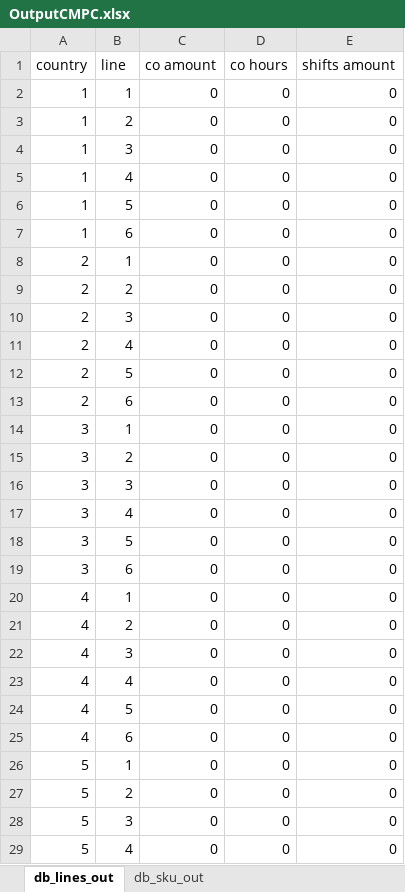
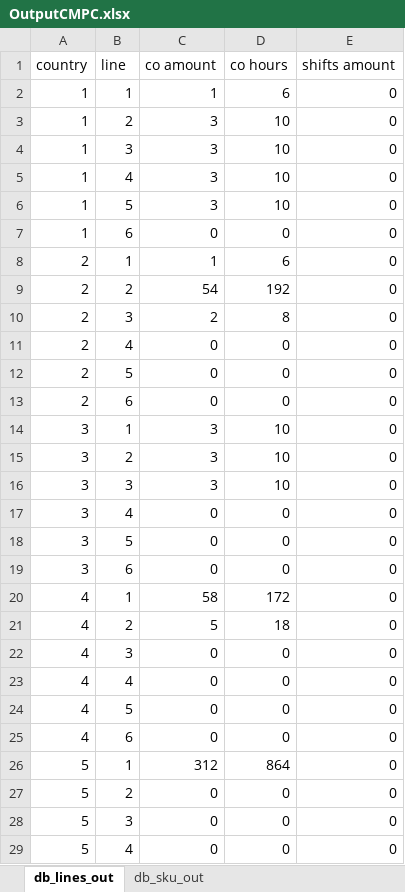
Before and after one commit to elisa-ite/CMPC-manufacturing, an Excel workbook: CMCP_Manufacturing/OutputCMPC.xlsx, sheet db_lines_out, drawn as a sheet; only a part is shown; values as stored, in another font and other column widths than the file's, no borders; the diff covers the shown part only; the diff names each change by its address in the sheet, - before the commit and + after, or states it on an @@ line.

```diff
--- a/CMCP_Manufacturing/OutputCMPC.xlsx (sheet db_lines_out)
+++ b/CMCP_Manufacturing/OutputCMPC.xlsx (sheet db_lines_out)
-C2 (co amount): 0
+C2 (co amount): 1
-D2 (co hours): 0
+D2 (co hours): 6
-C3:C6 (co amount): 0
+C3:C6 (co amount): 3
-D3:D6 (co hours): 0
+D3:D6 (co hours): 10
-C8 (co amount): 0
+C8 (co amount): 1
-D8 (co hours): 0
+D8 (co hours): 6
-C9 (co amount): 0
+C9 (co amount): 54
-D9 (co hours): 0
+D9 (co hours): 192
-C10 (co amount): 0
+C10 (co amount): 2
-D10 (co hours): 0
+D10 (co hours): 8
-C14:C16 (co amount): 0
+C14:C16 (co amount): 3
-D14:D16 (co hours): 0
+D14:D16 (co hours): 10
-C20 (co amount): 0
+C20 (co amount): 58
-D20 (co hours): 0
+D20 (co hours): 172
-C21 (co amount): 0
+C21 (co amount): 5
-D21 (co hours): 0
+D21 (co hours): 18
-C26 (co amount): 0
+C26 (co amount): 312
-D26 (co hours): 0
+D26 (co hours): 864
```
Also changed, not shown: 20 edited cells elsewhere in this sheet, sheet db_sku_out, 3 other files.
